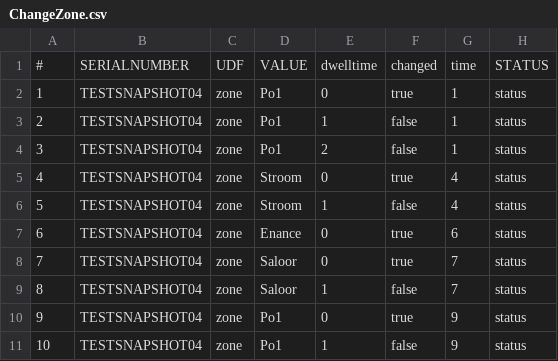
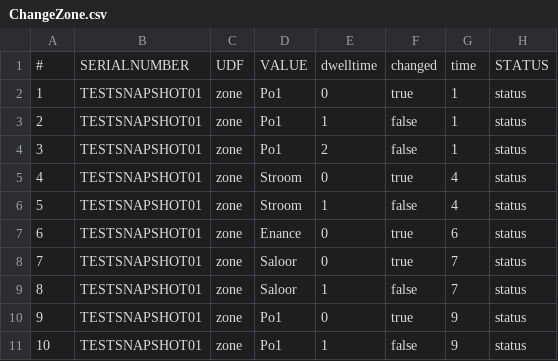
Before and after one commit to ruth-chirinos-tierconnect-com/TestSnapshots, a CSV file: resources/ChangeZone.csv, drawn as a sheet; only a part is shown; the diff names each change by its address in the sheet, - before the commit and + after, or states it on an @@ line.

```diff
--- a/resources/ChangeZone.csv
+++ b/resources/ChangeZone.csv
-B2:B11: TESTSNAPSHOT04
+B2:B11: TESTSNAPSHOT01
```
Also changed, not shown: resources/ChangeZoneAll.csv, 13 other files.
